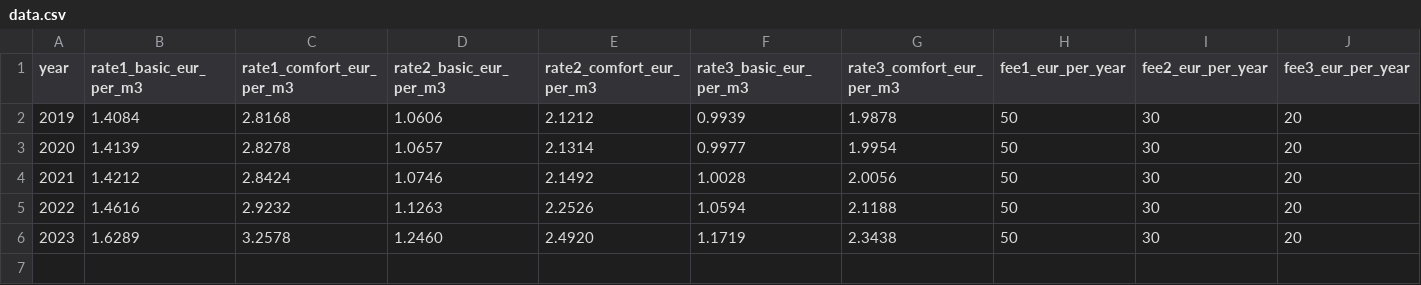
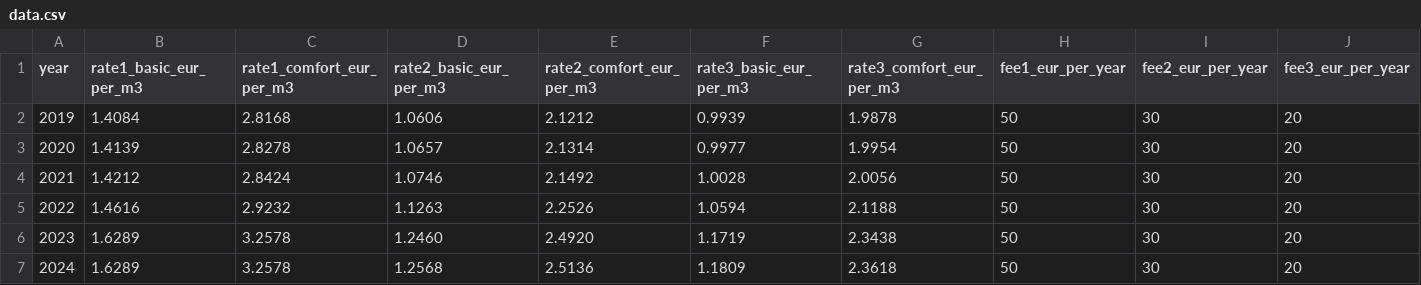
Before and after one commit to thomasms/waterlink, a CSV file: data.csv, drawn as a sheet; only a part is shown; rows hold the shown columns only; the diff names each change by its address in the sheet, - before the commit and + after, or states it on an @@ line.

Commit message:
Update data

```diff
--- a/data.csv
+++ b/data.csv
+row 7: 2024 | 1.6289 | 3.2578 | 1.2568 | 2.5136 | 1.1809 | 2.3618 | 50 | 30 | 20
```
Also changed, not shown: 1 other file.
